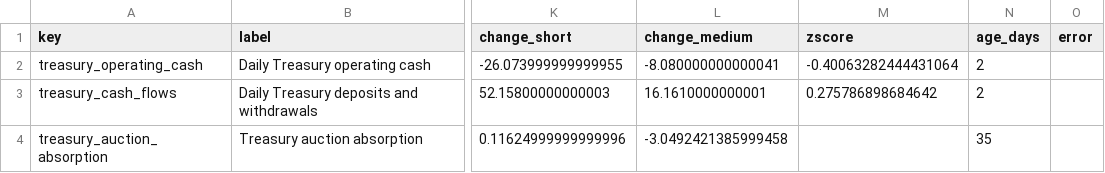
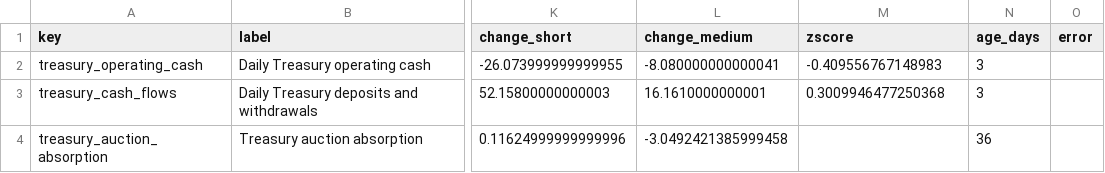
Before and after one commit to sphynxkatt0-arch/cot-report, a CSV file: analysis/model_output/treasury_cash_source_status.csv, drawn as a sheet; only a part is shown, gaps mark what is left out; the diff names each change by its address in the sheet, - before the commit and + after, or states it on an @@ line.

```diff
--- a/analysis/model_output/treasury_cash_source_status.csv
+++ b/analysis/model_output/treasury_cash_source_status.csv
-M2 (zscore): -0.40063282444431064
+M2 (zscore): -0.409556767148983
-N2:N3 (age_days): 2
+N2:N3 (age_days): 3
-M3 (zscore): 0.275786898684642
+M3 (zscore): 0.3009946477250368
-N4 (age_days): 35
+N4 (age_days): 36
```
Also changed, not shown: analysis/model_output/macro_liquidity_source_status.csv, 14 other files.
